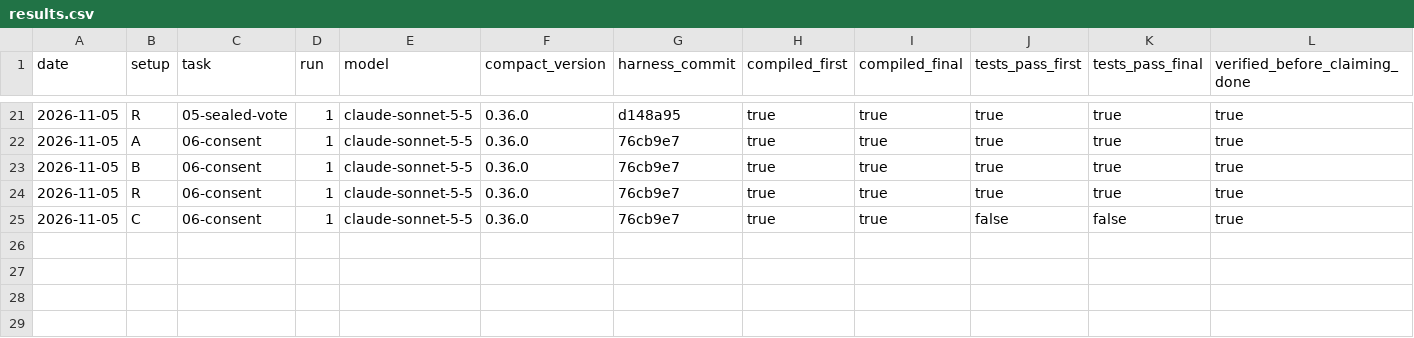
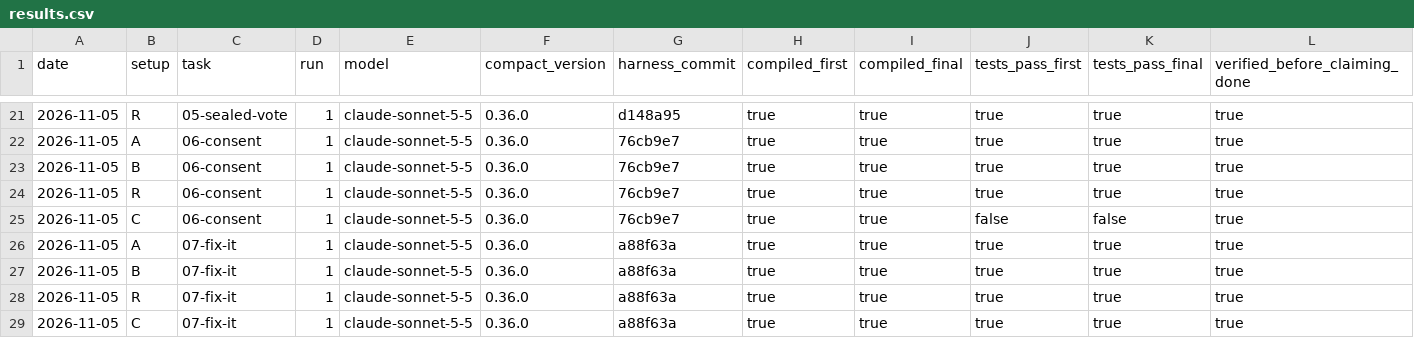
Before and after one commit to xena-z/midnight-agent-pilot, a CSV file: evals/results.csv, drawn as a sheet; only a part is shown, gaps mark what is left out; rows hold the shown columns only; the diff names each change by its address in the sheet, - before the commit and + after, or states it on an @@ line.

Commit message:
Task 07 results: all setups fixed all 3 seeded bugs; tier 1 complete (28 runs)

```diff
--- a/evals/results.csv
+++ b/evals/results.csv
+row 26: 2026-11-05 | A | 07-fix-it | 1 | claude-sonnet-5-5 | 0.36.0 | a88f63a | true | true | true | true | true
+row 27: 2026-11-05 | B | 07-fix-it | 1 | claude-sonnet-5-5 | 0.36.0 | a88f63a | true | true | true | true | true
+row 28: 2026-11-05 | R | 07-fix-it | 1 | claude-sonnet-5-5 | 0.36.0 | a88f63a | true | true | true | true | true
+row 29: 2026-11-05 | C | 07-fix-it | 1 | claude-sonnet-5-5 | 0.36.0 | a88f63a | true | true | true | true | true
```
Also changed, not shown: 29 other files.
